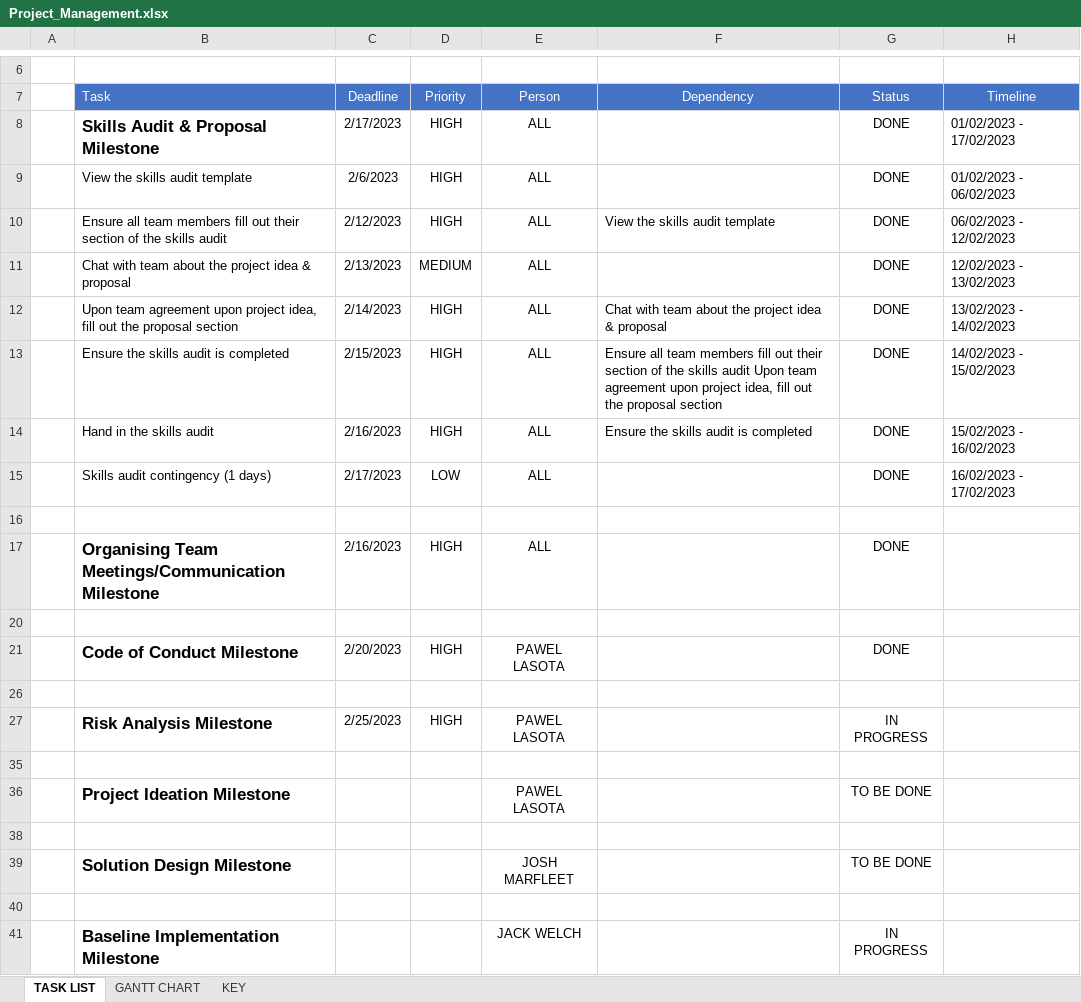
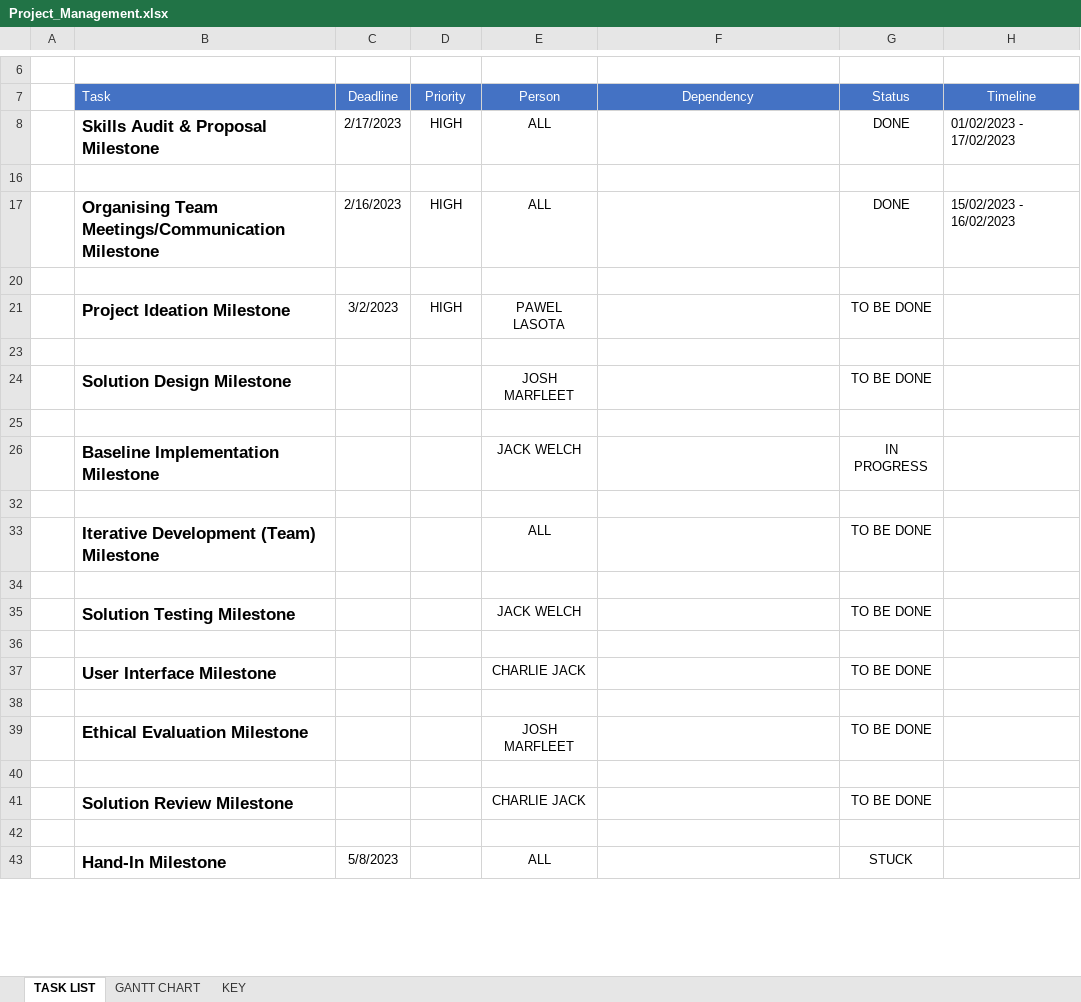
Before and after one commit to Pawel-Lasota/Software-Engineering-Practice, an Excel workbook: Project-Management-Documentation/Project_Management.xlsx, sheet TASK LIST, drawn as a sheet; only a part is shown, gaps mark what is left out; the shorter side is filled out with more unchanged rows; values as stored, in another font and other column widths than the file's, no borders; conditional formats not drawn; removed rows and columns are numbered as before the commit, all else as after; the diff covers the shown part only; the diff names each change by its address in the sheet, - before the commit and + after, or states it on an @@ line.

```diff
--- a/Project-Management-Documentation/Project_Management.xlsx (sheet TASK LIST)
+++ b/Project-Management-Documentation/Project_Management.xlsx (sheet TASK LIST)
@@ row 9 hidden:  | View the skills audit template | 2/6/2023 | HIGH | ALL |  | DONE | 01/02/2023 - 06/02/2023 @@
@@ row 10 hidden:  | Ensure all team members fill out their section of the skills audit | 2/12/2023 | HIGH | ALL | View the skills audit template | DONE | 06/02/2023 - 12/02/2023 @@
@@ row 11 hidden:  | Chat with team about the project idea & proposal | 2/13/2023 | MEDIUM | ALL |  | DONE | 12/02/2023 - 13/02/2023 @@
@@ row 12 hidden:  | Upon team agreement upon project idea, fill out the proposal section | 2/14/2023 | HIGH | ALL | Chat with team about the project idea & proposal | DONE | 13/02/2023 - 14/02/2023 @@
@@ row 13 hidden:  | Ensure the skills audit is completed | 2/15/2023 | HIGH | ALL | Ensure all team members fill out their section of the skills audit Upon team agreement upon project idea, fill out the proposal section | DONE | 14/02/2023 - 15/02/2023 @@
@@ row 14 hidden:  | Hand in the skills audit | 2/16/2023 | HIGH | ALL | Ensure the skills audit is completed | DONE | 15/02/2023 - 16/02/2023 @@
@@ row 15 hidden:  | Skills audit contingency (1 days) | 2/17/2023 | LOW | ALL |  | DONE | 16/02/2023 - 17/02/2023 @@
-H17 (Timeline): (empty)
+H17 (Timeline): 15/02/2023 - 16/02/2023
-B21 (Task): Code of Conduct Milestone
+B21 (Task): Project Ideation Milestone
-C21 (Deadline): 2/20/2023
+C21 (Deadline): 3/2/2023
-G21 (Status): DONE
+G21 (Status): TO BE DONE
-row 26: (empty)
-row 27:  | Risk Analysis Milestone | 2/25/2023 | HIGH | PAWEL LASOTA |  | IN PROGRESS
-row 35: (empty)
-row 36:  | Project Ideation Milestone |  |  | PAWEL LASOTA |  | TO BE DONE
```
Also changed, not shown: 22 added rows elsewhere in this sheet, sheet GANTT CHART, hidden cells, charts or pictures.
